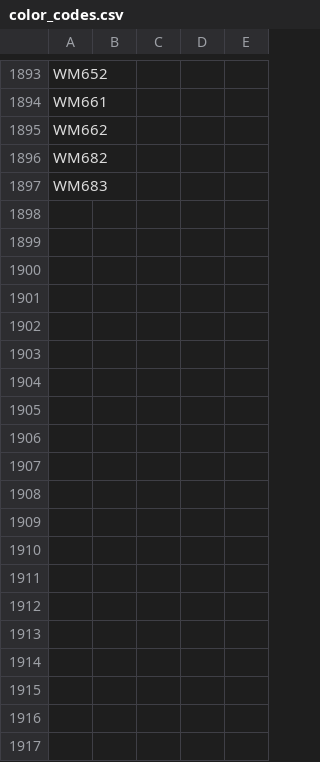
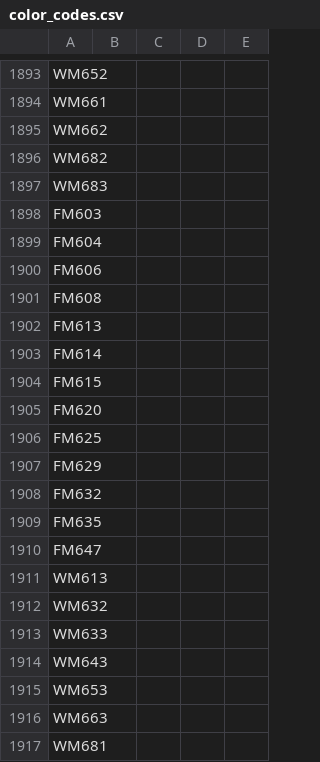
Before and after one commit to Yohansun/sun_web, a CSV file: lib/data/color_codes.csv, drawn as a sheet; only a part is shown, gaps mark what is left out.

```diff
--- a/lib/data/color_codes.csv
+++ b/lib/data/color_codes.csv
@@ -1897 +1897,21 @@ WM682,
 WM683,
+FM603,
+FM604,
+FM606,
+FM608,
+FM613,
+FM614,
+FM615,
+FM620,
+FM625,
+FM629,
+FM632,
+FM635,
+FM647,
+WM613,
+WM632,
+WM633,
+WM643,
+WM653,
+WM663,
+WM681,
```
Also changed, not shown: 20 other files.
